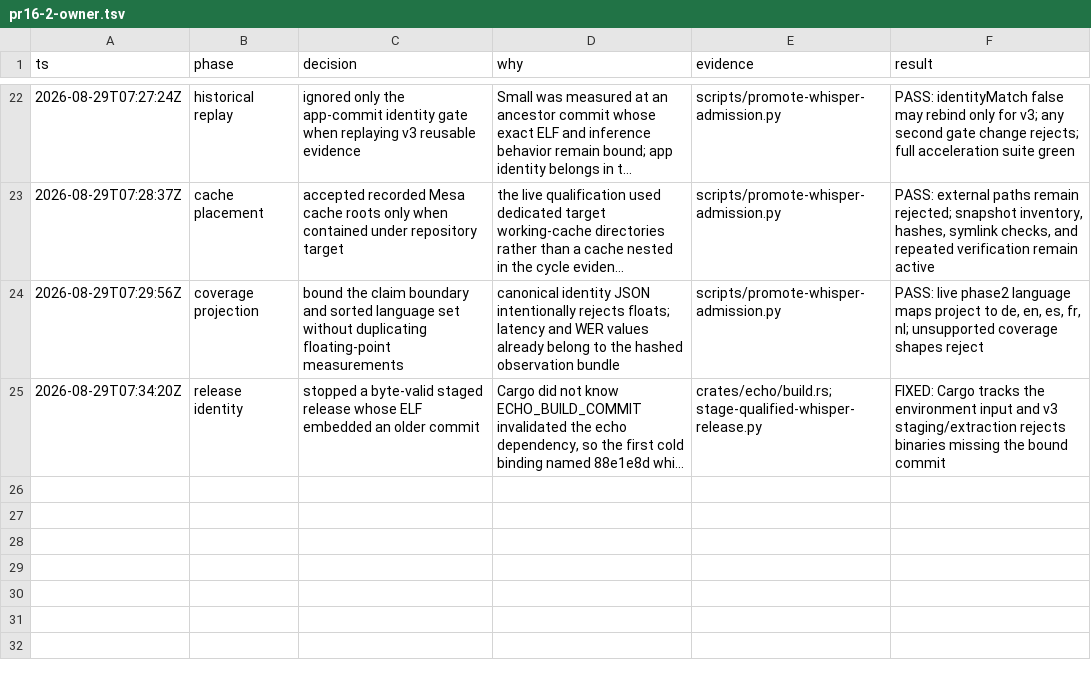
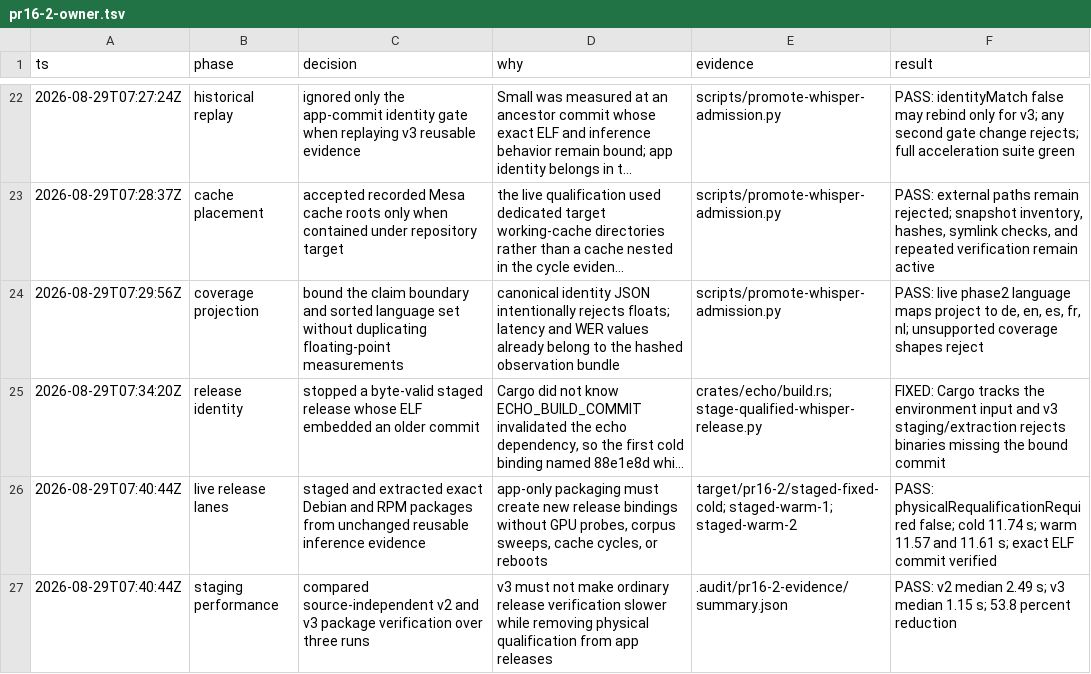
Before and after one commit to ddv1982/echo, a TSV file: .audit/pr16-2-owner.tsv, drawn as a sheet; only a part is shown, gaps mark what is left out; long unchanged cells end in …; the diff names each change by its address in the sheet, - before the commit and + after, or states it on an @@ line.

Commit message:
test(whisper): bind reusable release evidence

```diff
--- a/.audit/pr16-2-owner.tsv
+++ b/.audit/pr16-2-owner.tsv
+row 26: 2026-08-29T07:40:44Z | live release lanes | staged and extracted exact Debian and RPM packages from unchanged reusable inference evidence | app-only packaging must create new release bindings without GPU probes, corpus sweeps, cache cycles, or reboots | target/pr16-2/staged-fixed-cold; staged-warm-1; staged-warm-2 | PASS: physicalRequalificationRequired false; cold 11.74 s; warm 11.57 and 11.61 s; exact ELF commit verified
+row 27: 2026-08-29T07:40:44Z | staging performance | compared source-independent v2 and v3 package verification over three runs | v3 must not make ordinary release verification slower while removing physical qualification from app releases | .audit/pr16-2-evidence/summary.json | PASS: v2 median 2.49 s; v3 median 1.15 s; 53.8 percent reduction
```
Also changed, not shown: 1 other file.
